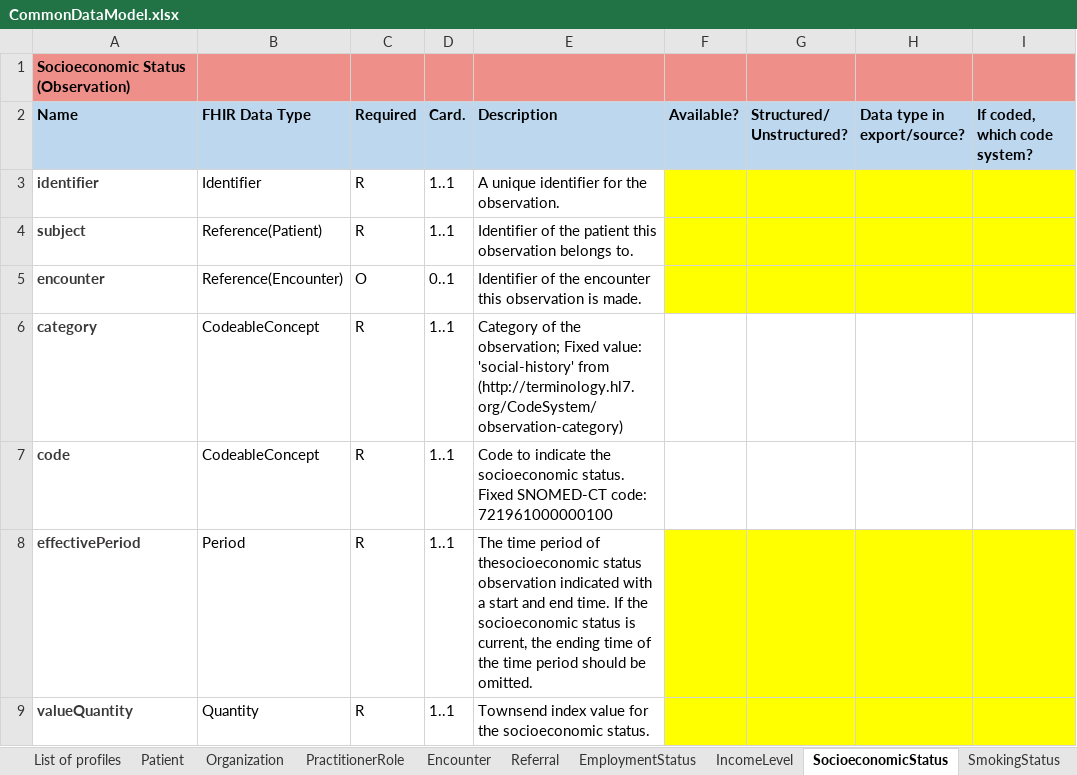
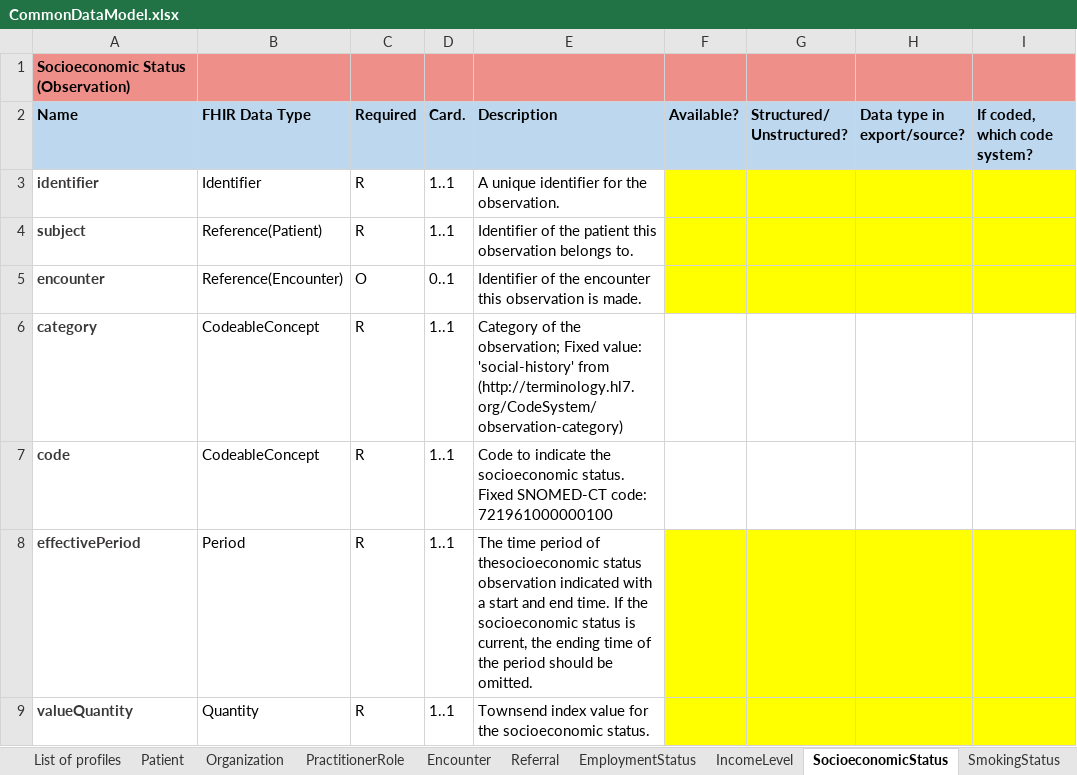
Before and after one commit to DataTools4Heart/common-data-model, an Excel workbook: CommonDataModel.xlsx, sheet SocioeconomicStatus, drawn as a sheet; values as stored, in another font and other column widths than the file's, no borders; the diff names each change by its address in the sheet, - before the commit and + after, or states it on an @@ line.

```diff
--- a/CommonDataModel.xlsx (sheet SocioeconomicStatus)
+++ b/CommonDataModel.xlsx (sheet SocioeconomicStatus)
-E8 (Description): …of the time period should…
+E8 (Description): …of the period should…
```
Also changed, not shown: sheet NYHA Assessment, sheet Patient, sheet DocumentReference, sheet SmokingStatus, sheet Referral, sheet Encounter.
